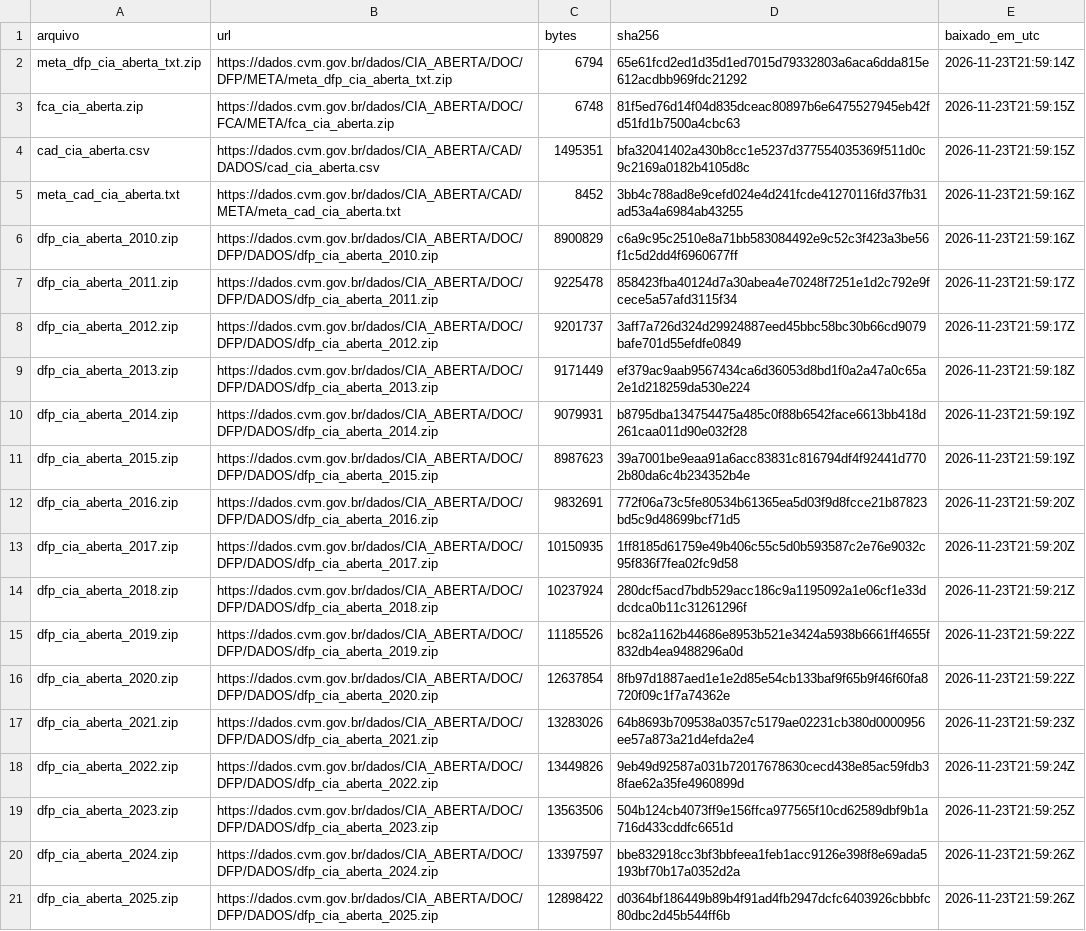
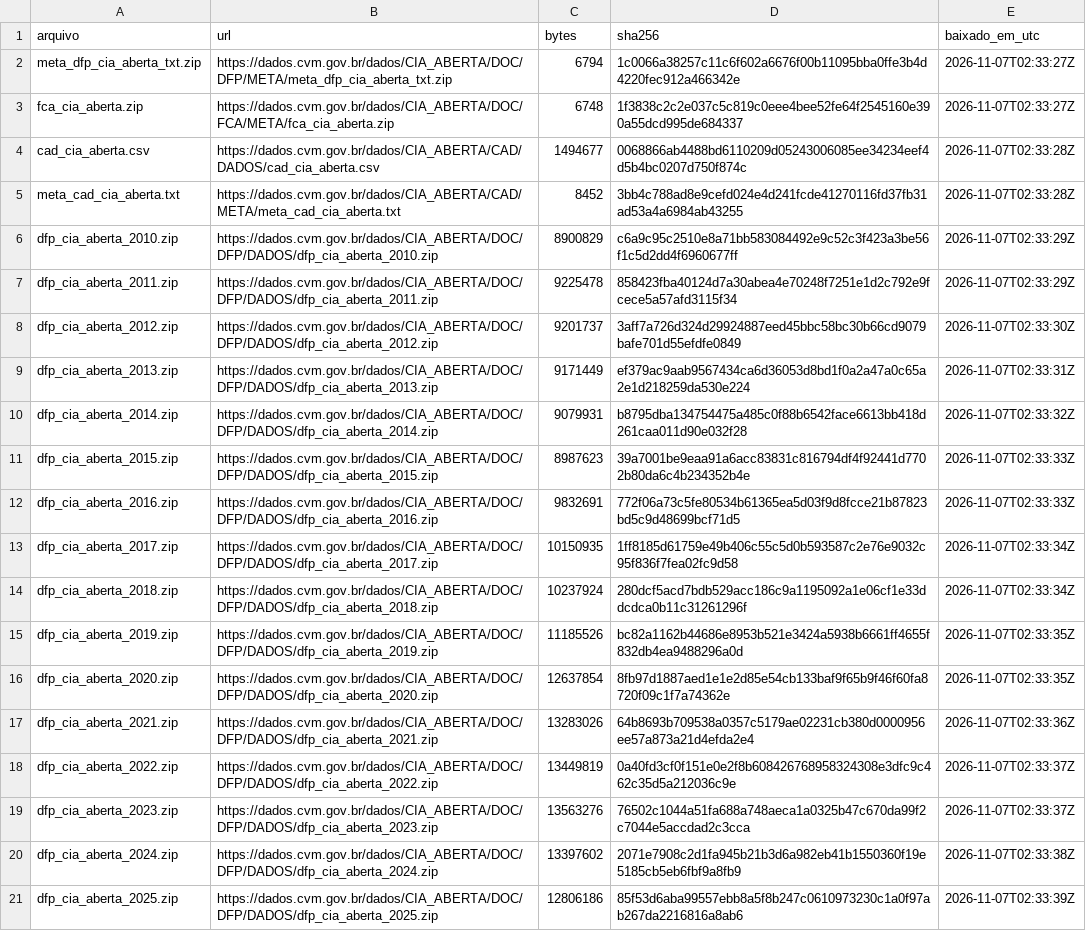
Before and after one commit to robertochiocca/Chiocca-System-, a CSV file: data/manifesto_brutos.csv, drawn as a sheet; only a part is shown; the diff covers the shown part only; the diff names each change by its address in the sheet, - before the commit and + after, or states it on an @@ line.

```diff
--- a/data/manifesto_brutos.csv
+++ b/data/manifesto_brutos.csv
-D2 (sha256): 65e61fcd2ed1d35d1ed7015d79332803a6aca6dda815e612acdbb969fdc21292
+D2 (sha256): 1c0066a38257c11c6f602a6676f00b11095bba0ffe3b4d4220fec912a466342e
-E2 (baixado_em_utc): 2026-11-23T21:59:14Z
+E2 (baixado_em_utc): 2026-11-07T02:33:27Z
-D3 (sha256): 81f5ed76d14f04d835dceac80897b6e6475527945eb42fd51fd1b7500a4cbc63
+D3 (sha256): 1f3838c2c2e037c5c819c0eee4bee52fe64f2545160e390a55dcd995de684337
-E3 (baixado_em_utc): 2026-11-23T21:59:15Z
+E3 (baixado_em_utc): 2026-11-07T02:33:27Z
-C4 (bytes): 1495351
+C4 (bytes): 1494677
-D4 (sha256): bfa32041402a430b8cc1e5237d377554035369f511d0c9c2169a0182b4105d8c
+D4 (sha256): 0068866ab4488bd6110209d05243006085ee34234eef4d5b4bc0207d750f874c
-E4 (baixado_em_utc): 2026-11-23T21:59:15Z
+E4 (baixado_em_utc): 2026-11-07T02:33:28Z
-E5 (baixado_em_utc): 2026-11-23T21:59:16Z
+E5 (baixado_em_utc): 2026-11-07T02:33:28Z
-E6 (baixado_em_utc): 2026-11-23T21:59:16Z
+E6 (baixado_em_utc): 2026-11-07T02:33:29Z
-E7 (baixado_em_utc): 2026-11-23T21:59:17Z
+E7 (baixado_em_utc): 2026-11-07T02:33:29Z
-E8 (baixado_em_utc): 2026-11-23T21:59:17Z
+E8 (baixado_em_utc): 2026-11-07T02:33:30Z
-E9 (baixado_em_utc): 2026-11-23T21:59:18Z
+E9 (baixado_em_utc): 2026-11-07T02:33:31Z
-E10 (baixado_em_utc): 2026-11-23T21:59:19Z
+E10 (baixado_em_utc): 2026-11-07T02:33:32Z
-E11 (baixado_em_utc): 2026-11-23T21:59:19Z
+E11 (baixado_em_utc): 2026-11-07T02:33:33Z
-E12 (baixado_em_utc): 2026-11-23T21:59:20Z
+E12 (baixado_em_utc): 2026-11-07T02:33:33Z
-E13 (baixado_em_utc): 2026-11-23T21:59:20Z
+E13 (baixado_em_utc): 2026-11-07T02:33:34Z
-E14 (baixado_em_utc): 2026-11-23T21:59:21Z
+E14 (baixado_em_utc): 2026-11-07T02:33:34Z
-E15:E16 (baixado_em_utc): 2026-11-23T21:59:22Z
+E15:E16 (baixado_em_utc): 2026-11-07T02:33:35Z
-E17 (baixado_em_utc): 2026-11-23T21:59:23Z
+E17 (baixado_em_utc): 2026-11-07T02:33:36Z
-C18 (bytes): 13449826
+C18 (bytes): 13449819
-D18 (sha256): 9eb49d92587a031b72017678630cecd438e85ac59fdb38fae62a35fe4960899d
+D18 (sha256): 0a40fd3cf0f151e0e2f8b608426768958324308e3dfc9c462c35d5a212036c9e
-E18 (baixado_em_utc): 2026-11-23T21:59:24Z
+E18 (baixado_em_utc): 2026-11-07T02:33:37Z
-C19 (bytes): 13563506
+C19 (bytes): 13563276
-D19 (sha256): 504b124cb4073ff9e156ffca977565f10cd62589dbf9b1a716d433cddfc6651d
+D19 (sha256): 76502c1044a51fa688a748aeca1a0325b47c670da99f2c7044e5accdad2c3cca
-E19 (baixado_em_utc): 2026-11-23T21:59:25Z
+E19 (baixado_em_utc): 2026-11-07T02:33:37Z
-C20 (bytes): 13397597
+C20 (bytes): 13397602
-D20 (sha256): bbe832918cc3bf3bbfeea1feb1acc9126e398f8e69ada5193bf70b17a0352d2a
+D20 (sha256): 2071e7908c2d1fa945b21b3d6a982eb41b1550360f19e5185cb5eb6fbf9a8fb9
-E20 (baixado_em_utc): 2026-11-23T21:59:26Z
+E20 (baixado_em_utc): 2026-11-07T02:33:38Z
-C21 (bytes): 12898422
+C21 (bytes): 12806186
-D21 (sha256): d0364bf186449b89b4f91ad4fb2947dcfc6403926cbbbfc80dbc2d45b544ff6b
+D21 (sha256): 85f53d6aba99557ebb8a5f8b247c0610973230c1a0f97ab267da2216816a8ab6
-E21 (baixado_em_utc): 2026-11-23T21:59:26Z
+E21 (baixado_em_utc): 2026-11-07T02:33:39Z
```
Also changed, not shown: 61 edited cells elsewhere in this file.
